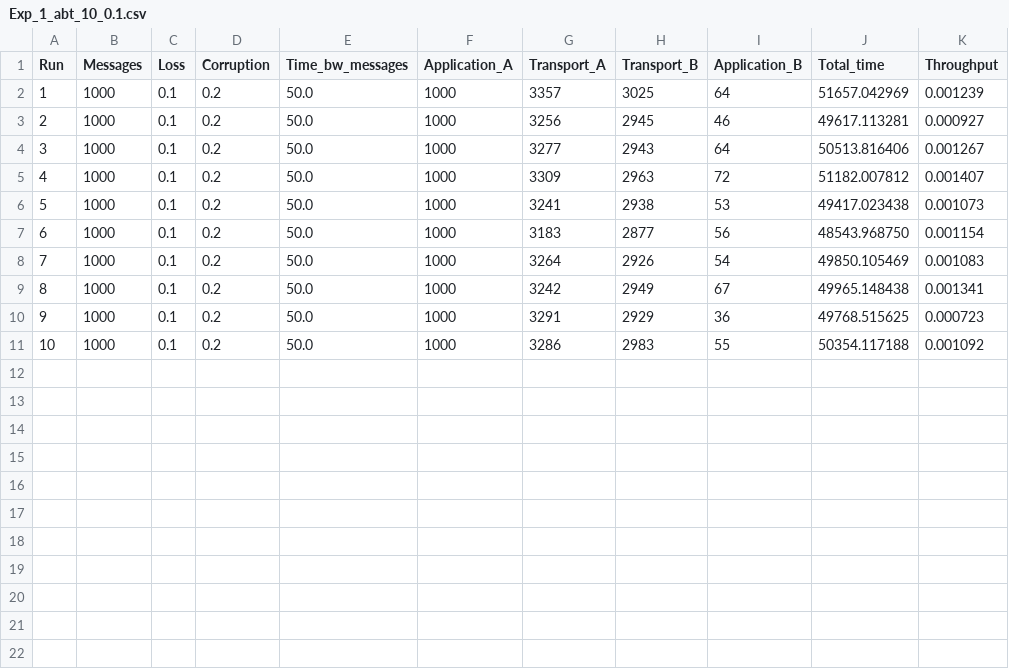
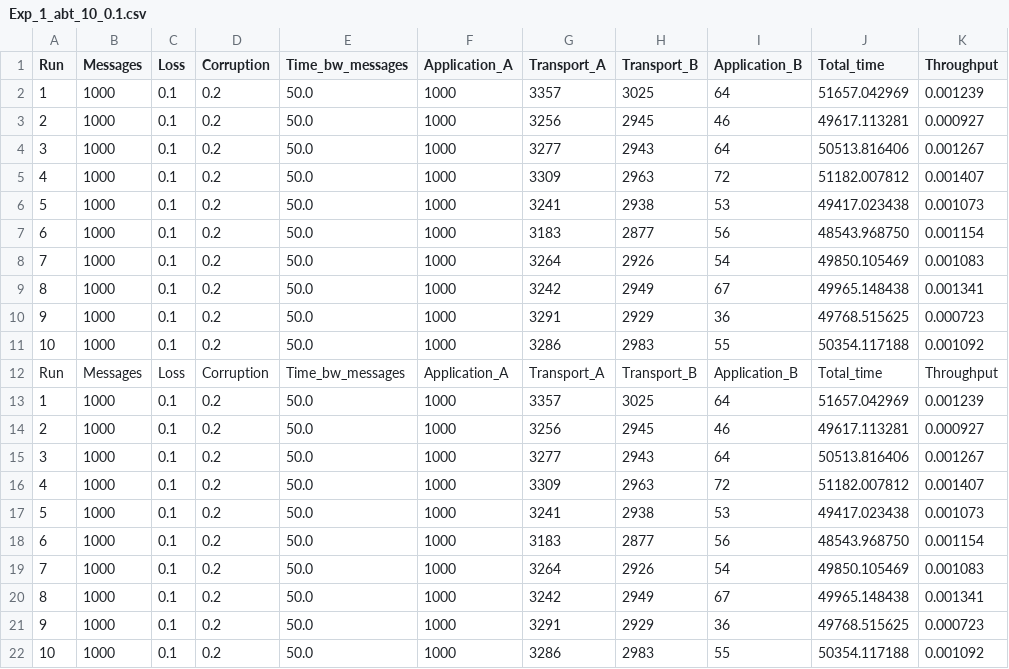
Before and after one commit to habubakar89/MNC_Project_2, a CSV file: cse489589_assignment2/hamzaabu/Exp_1_abt_10_0.1.csv, drawn as a sheet; the diff names each change by its address in the sheet, - before the commit and + after, or states it on an @@ line.

```diff
--- a/cse489589_assignment2/hamzaabu/Exp_1_abt_10_0.1.csv
+++ b/cse489589_assignment2/hamzaabu/Exp_1_abt_10_0.1.csv
+row 12: Run | Messages | Loss | Corruption | Time_bw_messages | Application_A | Transport_A | Transport_B | Application_B | Total_time | Throughput
+row 13: 1 | 1000 | 0.1 | 0.2 | 50.0 | 1000 | 3357 | 3025 | 64 | 51657.042969 | 0.001239
+row 14: 2 | 1000 | 0.1 | 0.2 | 50.0 | 1000 | 3256 | 2945 | 46 | 49617.113281 | 0.000927
+row 15: 3 | 1000 | 0.1 | 0.2 | 50.0 | 1000 | 3277 | 2943 | 64 | 50513.816406 | 0.001267
+row 16: 4 | 1000 | 0.1 | 0.2 | 50.0 | 1000 | 3309 | 2963 | 72 | 51182.007812 | 0.001407
+row 17: 5 | 1000 | 0.1 | 0.2 | 50.0 | 1000 | 3241 | 2938 | 53 | 49417.023438 | 0.001073
+row 18: 6 | 1000 | 0.1 | 0.2 | 50.0 | 1000 | 3183 | 2877 | 56 | 48543.968750 | 0.001154
+row 19: 7 | 1000 | 0.1 | 0.2 | 50.0 | 1000 | 3264 | 2926 | 54 | 49850.105469 | 0.001083
+row 20: 8 | 1000 | 0.1 | 0.2 | 50.0 | 1000 | 3242 | 2949 | 67 | 49965.148438 | 0.001341
+row 21: 9 | 1000 | 0.1 | 0.2 | 50.0 | 1000 | 3291 | 2929 | 36 | 49768.515625 | 0.000723
+row 22: 10 | 1000 | 0.1 | 0.2 | 50.0 | 1000 | 3286 | 2983 | 55 | 50354.117188 | 0.001092
```
Also changed, not shown: cse489589_assignment2/hamzaabu/Exp_1_abt_10_0.2.csv, cse489589_assignment2/hamzaabu/Exp_1_abt_10_0.4.csv, 6 other files.
